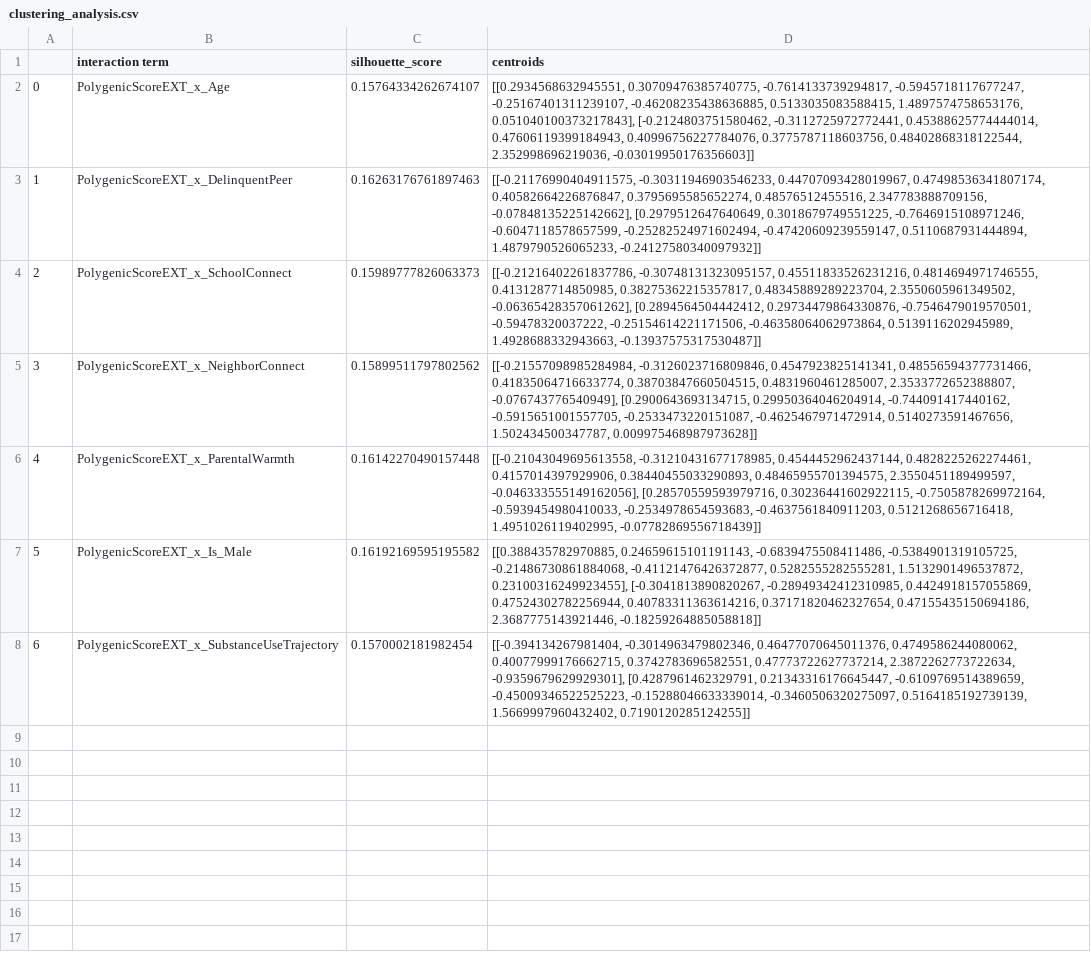
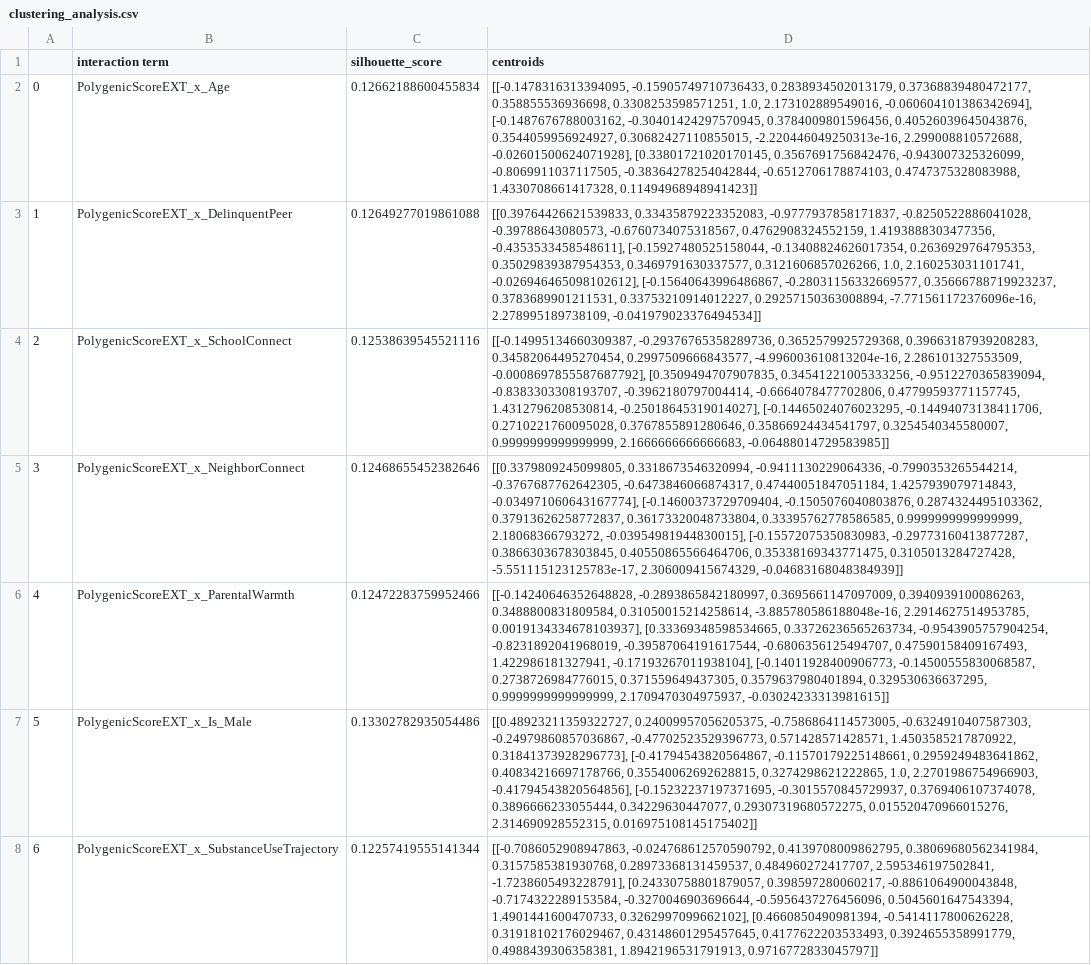
Before and after one commit to Shorzinator/GxE-Study, a CSV file: Phase_1/results/evaluation/cluster_analysis/clustering_analysis.csv, drawn as a sheet; the diff names each change by its address in the sheet, - before the commit and + after, or states it on an @@ line.

Commit message:
Saving results from cluster analysis

```diff
--- a/Phase_1/results/evaluation/cluster_analysis/clustering_analysis.csv
+++ b/Phase_1/results/evaluation/cluster_analysis/clustering_analysis.csv
-C2 (silhouette_score): 0.15764334262674107
+C2 (silhouette_score): 0.12662188600455834
-D2 (centroids): [[0.2934568632945551, 0.30709476385740775, -0.7614133739294817, -0.5945718117677247, -0.25167401311239107, -0.46208235438636885, 0.5133035083588415, 1.4897574758653176, 0.051040100373217843], [-0.2124803751580462, -0.3112725972772441, 0.45388625774444014, 0.47606119399184943, 0.40996756227784076, 0.3775787118603756, 0.48402868318122544, 2.352998696219036, -0.03019950176356603]]
+D2 (centroids): [[-0.1478316313394095, -0.15905749710736433, 0.2838934502013179, 0.37368839480472177, 0.358855536936698, 0.3308253598571251, 1.0, 2.173102889549016, -0.060604101386342694], [-0.1487676788003162, -0.30401424297570945, 0.3784009801596456, 0.40526039645043876, 0.3544059956924927, 0.30682427110855015, -2.220446049250313e-16, 2.299008810572688, -0.02601500624071928], [0.33801721020170145, 0.3567691756842476, -0.943007325326099, -0.8069911037117505, -0.38364278254042844, -0.6512706178874103, 0.4747375328083988, 1.4330708661417328, 0.11494968948941423]]
-C3 (silhouette_score): 0.16263176761897463
+C3 (silhouette_score): 0.12649277019861088
-D3 (centroids): [[-0.21176990404911575, -0.30311946903546233, 0.44707093428019967, 0.47498536341807174, 0.40582664226876847, 0.3795695585652274, 0.48576512455516, 2.347783888709156, -0.07848135225142662], [0.2979512647640649, 0.3018679749551225, -0.7646915108971246, -0.6047118578657599, -0.25282524971602494, -0.47420609239559147, 0.5110687931444894, 1.4879790526065233, -0.24127580340097932]]
+D3 (centroids): [[0.39764426621539833, 0.33435879223352083, -0.9777937858171837, -0.8250522886041028, -0.39788643080573, -0.6760734075318567, 0.4762908324552159, 1.4193888303477356, -0.4353533458548611], [-0.15927480525158044, -0.13408824626017354, 0.2636929764795353, 0.35029839387954353, 0.3469791630337577, 0.3121606857026266, 1.0, 2.160253031101741, -0.026946465098102612], [-0.15640643996486867, -0.28031156332669577, 0.35666788719923237, 0.3783689901211531, 0.33753210914012227, 0.29257150363008894, -7.771561172376096e-16, 2.278995189738109, -0.041979023376494534]]
-C4 (silhouette_score): 0.15989777826063373
+C4 (silhouette_score): 0.12538639545521116
-D4 (centroids): [[-0.21216402261837786, -0.30748131323095157, 0.45511833526231216, 0.4814694971746555, 0.4131287714850985, 0.38275362215357817, 0.48345889289223704, 2.3550605961349502, -0.06365428357061262], [0.2894564504442412, 0.29734479864330876, -0.7546479019570501, -0.59478320037222, -0.25154614221171506, -0.46358064062973864, 0.5139116202945989, 1.4928688332943663, -0.13937575317530487]]
+D4 (centroids): [[-0.14995134660309387, -0.29376765358289736, 0.3652579925729368, 0.39663187939208283, 0.34582064495270454, 0.2997509666843577, -4.996003610813204e-16, 2.286101327553509, -0.0008697855587687792], [0.3509494707907835, 0.34541221005333256, -0.9512270365839094, -0.8383303308193707, -0.3962180797004414, -0.6664078477702806, 0.47799593771157745, 1.4312796208530814, -0.25018645319014027], [-0.14465024076023295, -0.14494073138411706, 0.2710221760095028, 0.3767855891280646, 0.35866924434541797, 0.3254540345580007, 0.9999999999999999, 2.1666666666666683, -0.06488014729583985]]
-C5 (silhouette_score): 0.15899511797802562
+C5 (silhouette_score): 0.12468655452382646
-D5 (centroids): [[-0.21557098985284984, -0.3126023716809846, 0.4547923825141341, 0.48556594377731466, 0.41835064716633774, 0.38703847660504515, 0.4831960461285007, 2.3533772652388807, -0.076743776540949], [0.2900643693134715, 0.29950364046204914, -0.744091417440162, -0.5915651001557705, -0.2533473220151087, -0.4625467971472914, 0.5140273591467656, 1.502434500347787, 0.009975468987973628]]
+D5 (centroids): [[0.3379809245099805, 0.3318673546320994, -0.9411130229064336, -0.7990353265544214, -0.3767687762642305, -0.6473846066874317, 0.47440051847051184, 1.4257939079714843, -0.034971060643167774], [-0.14600373729709404, -0.1505076040803876, 0.2874324495103362, 0.37913626258772837, 0.36173320048733804, 0.33395762778586585, 0.9999999999999999, 2.18068366793272, -0.03954981944830015], [-0.15572075350830983, -0.29773160413877287, 0.3866303678303845, 0.40550865566464706, 0.35338169343771475, 0.3105013284727428, -5.551115123125783e-17, 2.306009415674329, -0.04683168048384939]]
-C6 (silhouette_score): 0.16142270490157448
+C6 (silhouette_score): 0.12472283759952466
-D6 (centroids): [[-0.21043049695613558, -0.31210431677178985, 0.4544452962437144, 0.4828225262274461, 0.4157014397929906, 0.38440455033290893, 0.48465955701394575, 2.3550451189499597, -0.046333555149162056], [0.28570559593979716, 0.30236441602922115, -0.7505878269972164, -0.5939454980410033, -0.2534978654593683, -0.4637561840911203, 0.5121268656716418, 1.4951026119402995, -0.07782869556718439]]
+D6 (centroids): [[-0.14240646352648828, -0.2893865842180997, 0.3695661147097009, 0.3940939100086263, 0.3488800831809584, 0.31050015214258614, -3.885780586188048e-16, 2.2914627514953785, 0.0019134334678103937], [0.33369348598534665, 0.33726236565263734, -0.9543905757904254, -0.8231892041968019, -0.39587064191617544, -0.6806356125494707, 0.47590158409167493, 1.422986181327941, -0.17193267011938104], [-0.14011928400906773, -0.14500555830068587, 0.2738726984776015, 0.371559649437305, 0.3579637980401894, 0.329530636637295, 0.9999999999999999, 2.1709470304975937, -0.03024233313981615]]
-C7 (silhouette_score): 0.16192169595195582
+C7 (silhouette_score): 0.13302782935054486
-D7 (centroids): [[0.388435782970885, 0.24659615101191143, -0.6839475508411486, -0.5384901319105725, -0.21486730861884068, -0.41121476426372877, 0.5282555282555281, 1.5132901496537872, 0.23100316249923455], [-0.3041813890820267, -0.28949342412310985, 0.4424918157055869, 0.47524302782256944, 0.40783311363614216, 0.37171820462327654, 0.47155435150694186, 2.3687775143921446, -0.18259264885058818]]
+D7 (centroids): [[0.48923211359322727, 0.24009957056205375, -0.7586864114573005, -0.6324910407587303, -0.24979860857036867, -0.47702523529396773, 0.571428571428571, 1.4503585217870922, 0.31841373928296773], [-0.41794543820564867, -0.11570179225148661, 0.2959249483641862, 0.40834216697178766, 0.35540062692628815, 0.3274298621222865, 1.0, 2.2701986754966903, -0.41794543820564856], [-0.15232237197371695, -0.3015570845729937, 0.3769406107374078, 0.3896666233055444, 0.34229630447077, 0.29307319680572275, 0.015520470966015276, 2.314690928552315, 0.016975108145175402]]
-C8 (silhouette_score): 0.1570002181982454
+C8 (silhouette_score): 0.12257419555141344
-D8 (centroids): [[-0.394134267981404, -0.3014963479802346, 0.46477070645011376, 0.4749586244080062, 0.40077999176662715, 0.3742783696582551, 0.47773722627737214, 2.3872262773722634, -0.9359679629929301], [0.4287961462329791, 0.21343316176645447, -0.6109769514389659, -0.45009346522525223, -0.15288046633339014, -0.3460506320275097, 0.5164185192739139, 1.5669997960432402, 0.7190120285124255]]
+D8 (centroids): [[-0.7086052908947863, -0.024768612570590792, 0.4139708009862795, 0.38069680562341984, 0.3157585381930768, 0.28973368131459537, 0.484960272417707, 2.595346197502841, -1.7238605493228791], [0.24330758801879057, 0.398597280060217, -0.8861064900043848, -0.7174322289153584, -0.3270046903696644, -0.5956437276456096, 0.5045601647543394, 1.4901441600470733, 0.3262997099662102], [0.4660850490981394, -0.5414117800626228, 0.31918102176029467, 0.43148601295457645, 0.4177622203533493, 0.3924655358991779, 0.4988439306358381, 1.8942196531791913, 0.9716772833045797]]
```
Also changed, not shown: 7 other files.
